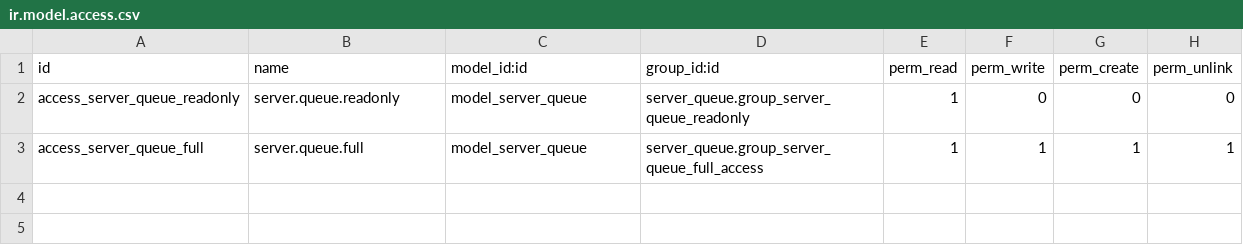
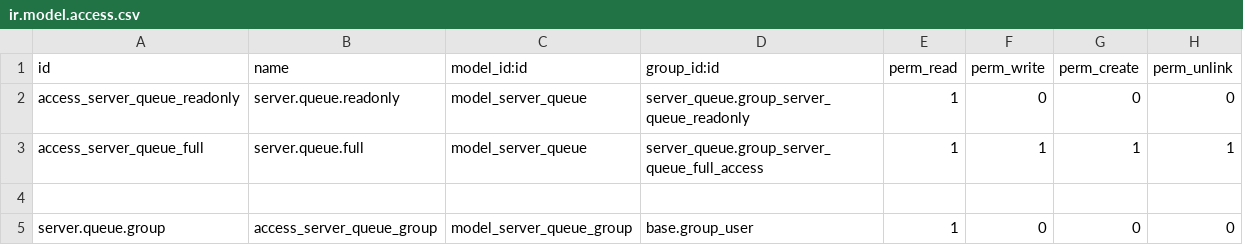
Before and after one commit to ursais/server-tools, a CSV file: server_queue/security/ir.model.access.csv, drawn as a sheet; the diff names each change by its address in the sheet, - before the commit and + after, or states it on an @@ line.

```diff
--- a/server_queue/security/ir.model.access.csv
+++ b/server_queue/security/ir.model.access.csv
+row 4: (empty)
+row 5: server.queue.group | access_server_queue_group | model_server_queue_group | base.group_user | 1 | 0 | 0 | 0
```
Also changed, not shown: 25 other files.
